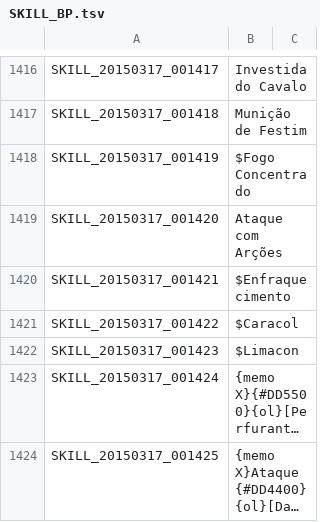
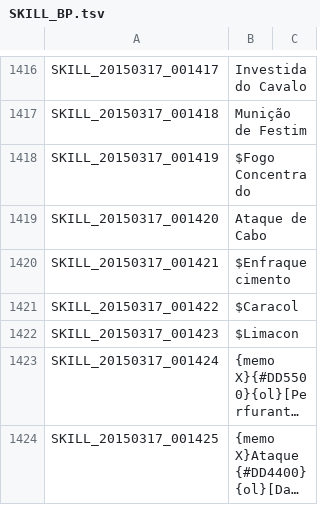
Before and after one commit to karolngs/tree_of_savior, a TSV file: SKILL_BP.tsv, drawn as a sheet; only a part is shown, gaps mark what is left out; long unchanged cells end in ….

Commit message:
Update SKILL_BP.tsv

```diff
--- a/SKILL_BP.tsv
+++ b/SKILL_BP.tsv
@@ -1418,3 +1418,3 @@ SKILL_20150317_001418	Munição de Festim
 SKILL_20150317_001419	$Fogo Concentrado
-SKILL_20150317_001420	Ataque com Arções
+SKILL_20150317_001420	Ataque de Cabo
 SKILL_20150317_001421	$Enfraquecimento
```
